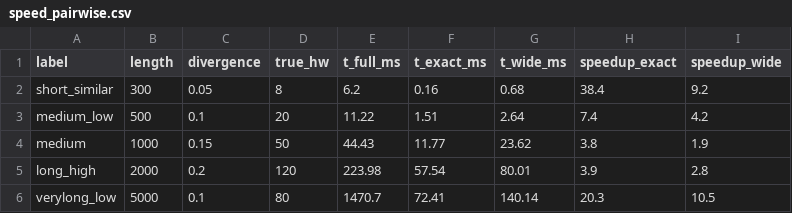
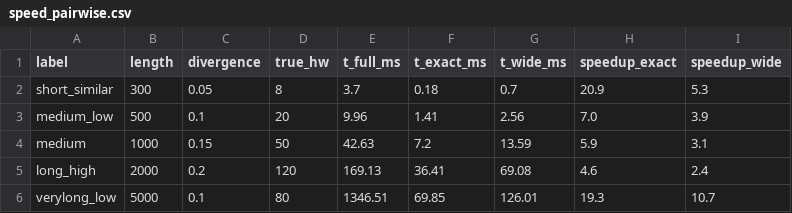
Before and after one commit to yeevale/ML-MSA, a CSV file: results/speed_pairwise.csv, drawn as a sheet.

```diff
--- a/results/speed_pairwise.csv
+++ b/results/speed_pairwise.csv
@@ -1,6 +1,6 @@
 label,length,divergence,true_hw,t_full_ms,t_exact_ms,t_wide_ms,speedup_exact,speedup_wide
-short_similar,300,0.05,8,6.2,0.16,0.68,38.4,9.2
-medium_low,500,0.1,20,11.22,1.51,2.64,7.4,4.2
-medium,1000,0.15,50,44.43,11.77,23.62,3.8,1.9
-long_high,2000,0.2,120,223.98,57.54,80.01,3.9,2.8
-verylong_low,5000,0.1,80,1470.7,72.41,140.14,20.3,10.5
+short_similar,300,0.05,8,3.7,0.18,0.7,20.9,5.3
+medium_low,500,0.1,20,9.96,1.41,2.56,7.0,3.9
+medium,1000,0.15,50,42.63,7.2,13.59,5.9,3.1
+long_high,2000,0.2,120,169.13,36.41,69.08,4.6,2.4
+verylong_low,5000,0.1,80,1346.51,69.85,126.01,19.3,10.7
```
Also changed, not shown: 3 other files.
